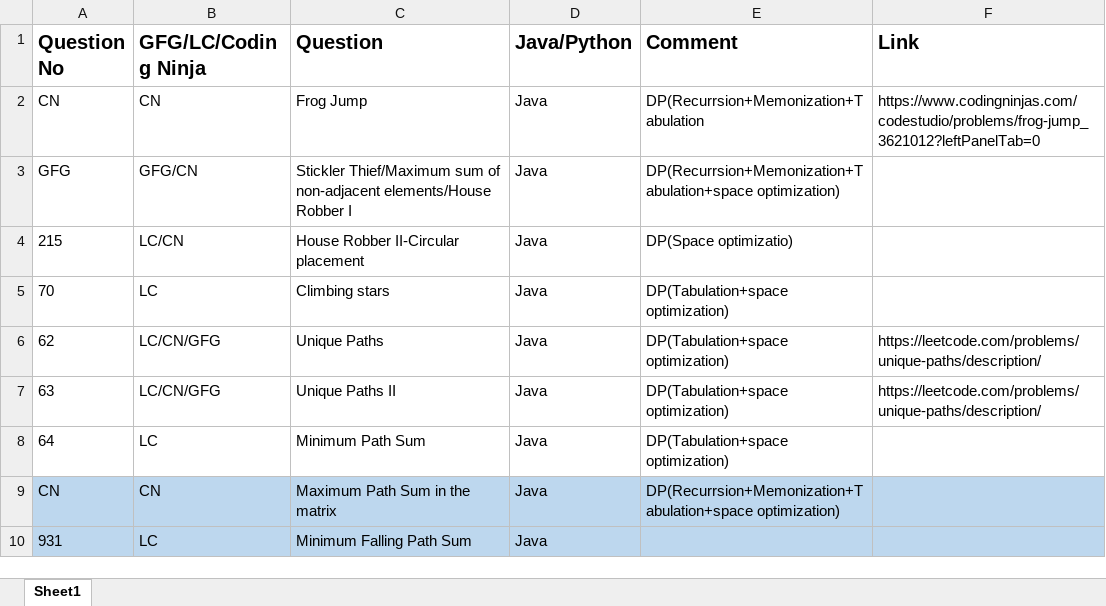
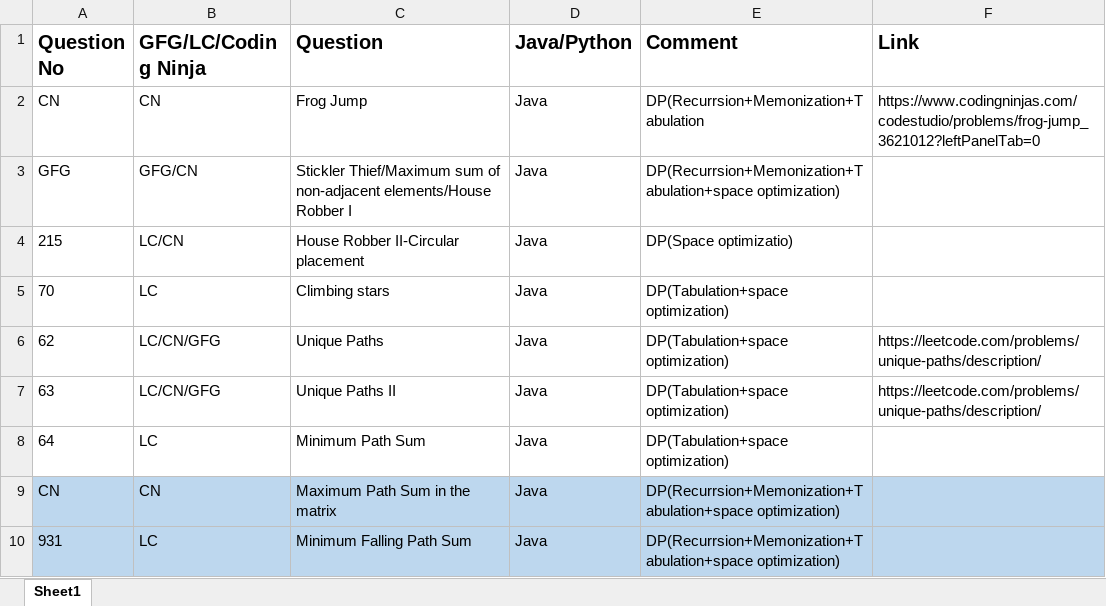
Before and after one commit to ParagNaik2021/Leetcode, an Excel workbook: Dynamic Programming/Question_List-Java version.xlsx, sheet Sheet1, drawn as a sheet; values as stored, in another font and other column widths than the file's, no borders; the diff names each change by its address in the sheet, - before the commit and + after, or states it on an @@ line.

Commit message:
Updated sheet formatting
Updated sheet formatting

```diff
--- a/Dynamic Programming/Question_List-Java version.xlsx (sheet Sheet1)
+++ b/Dynamic Programming/Question_List-Java version.xlsx (sheet Sheet1)
-E10 (Comment): (empty)
+E10 (Comment): DP(Recurrsion+Memonization+Tabulation+space optimization)
```
